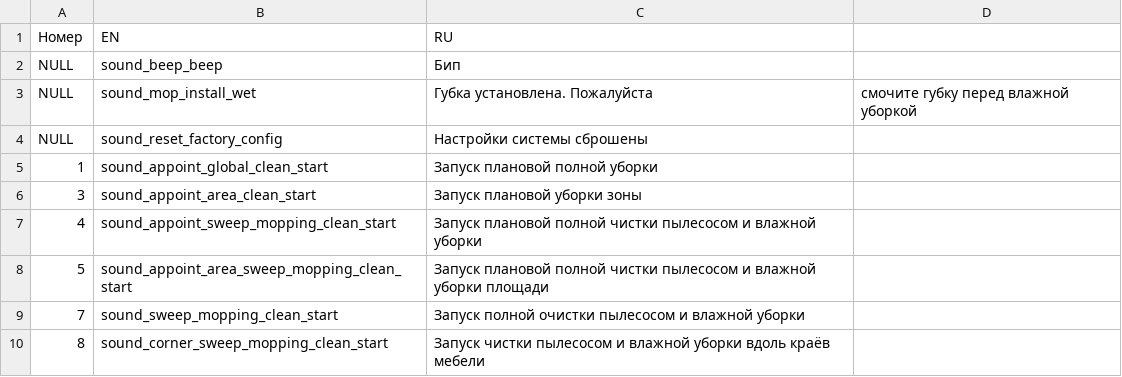
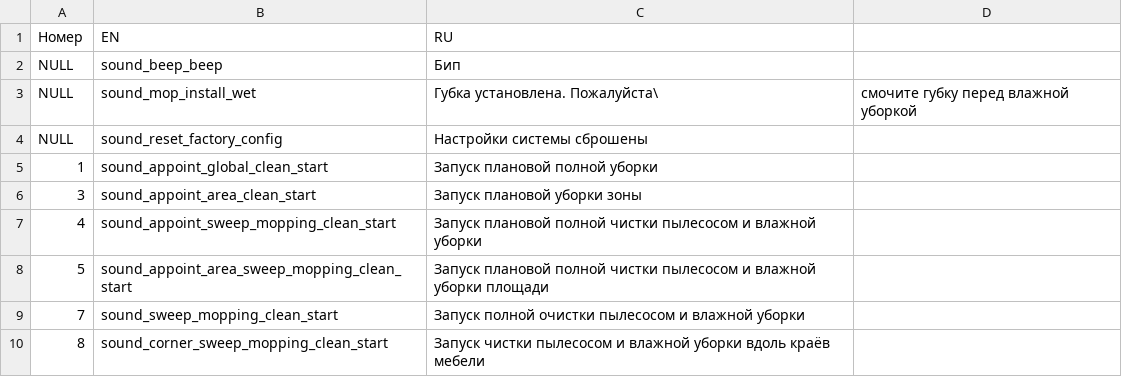
Before and after one commit to philliebe/leather-bastards-s10, a CSV file: mapping.csv, drawn as a sheet.

Commit message:
Update mapping.csv

```diff
--- a/mapping.csv
+++ b/mapping.csv
@@ -2,3 +2,3 @@
 NULL,sound_beep_beep,Бип
-NULL,sound_mop_install_wet,Губка установлена. Пожалуйста, смочите губку перед влажной уборкой
+NULL,sound_mop_install_wet,Губка установлена. Пожалуйста\, смочите губку перед влажной уборкой
 NULL,sound_reset_factory_config,Настройки системы сброшены
```
